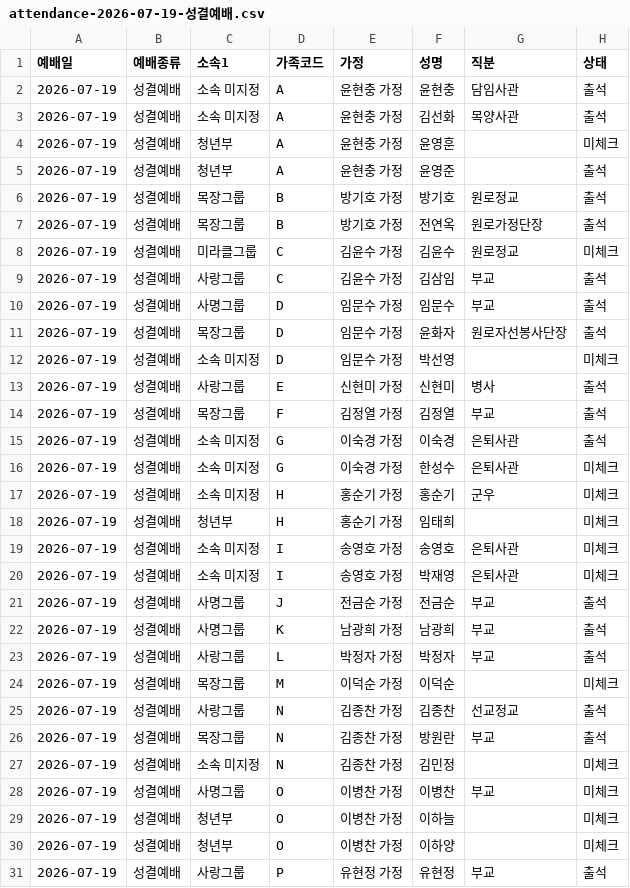
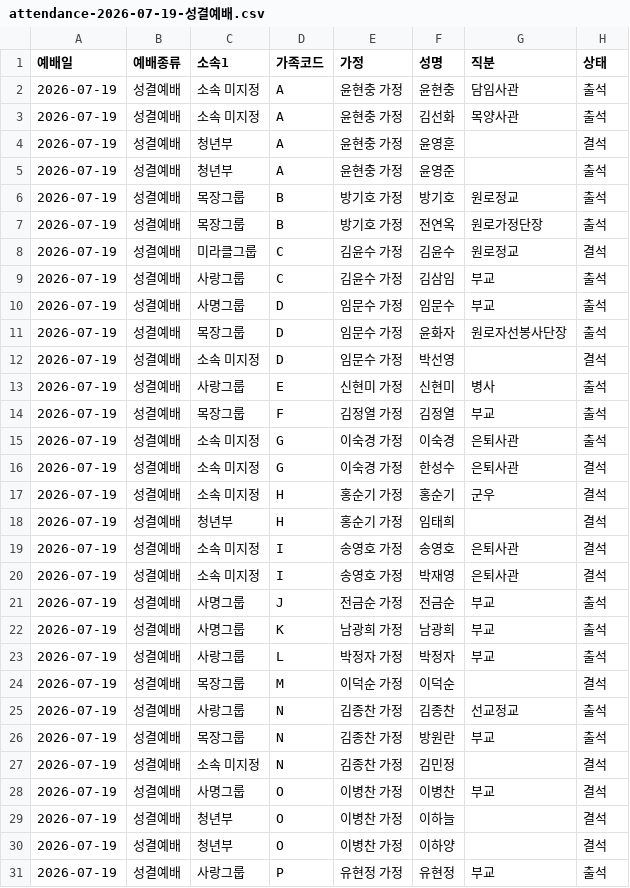
Before and after one commit to cjy3757-stack/gunpo-family, a CSV file: attendance-2026-07-19-성결예배.csv, drawn as a sheet; only a part is shown; the diff covers the shown part only.

Commit message:
출석자보완_7월19일 성결예배
출석자보완_7월19일 성결예배

```diff
--- a/attendance-2026-07-19-성결예배.csv
+++ b/attendance-2026-07-19-성결예배.csv
@@ -3,3 +3,3 @@
 "2026-07-19","성결예배","소속 미지정","A","윤현충 가정","김선화","목양사관","출석"
-"2026-07-19","성결예배","청년부","A","윤현충 가정","윤영훈","","미체크"
+"2026-07-19","성결예배","청년부","A","윤현충 가정","윤영훈","","결석"
 "2026-07-19","성결예배","청년부","A","윤현충 가정","윤영준","","출석"
@@ -7,3 +7,3 @@
 "2026-07-19","성결예배","목장그룹","B","방기호 가정","전연옥","원로가정단장","출석"
-"2026-07-19","성결예배","미라클그룹","C","김윤수 가정","김윤수","원로정교","미체크"
+"2026-07-19","성결예배","미라클그룹","C","김윤수 가정","김윤수","원로정교","결석"
 "2026-07-19","성결예배","사랑그룹","C","김윤수 가정","김삼임","부교","출석"
@@ -11,3 +11,3 @@
 "2026-07-19","성결예배","목장그룹","D","임문수 가정","윤화자","원로자선봉사단장","출석"
-"2026-07-19","성결예배","소속 미지정","D","임문수 가정","박선영","","미체크"
+"2026-07-19","성결예배","소속 미지정","D","임문수 가정","박선영","","결석"
 "2026-07-19","성결예배","사랑그룹","E","신현미 가정","신현미","병사","출석"
@@ -15,7 +15,7 @@
 "2026-07-19","성결예배","소속 미지정","G","이숙경 가정","이숙경","은퇴사관","출석"
-"2026-07-19","성결예배","소속 미지정","G","이숙경 가정","한성수","은퇴사관","미체크"
-"2026-07-19","성결예배","소속 미지정","H","홍순기 가정","홍순기","군우","미체크"
-"2026-07-19","성결예배","청년부","H","홍순기 가정","임태희","","미체크"
-"2026-07-19","성결예배","소속 미지정","I","송영호 가정","송영호","은퇴사관","미체크"
-"2026-07-19","성결예배","소속 미지정","I","송영호 가정","박재영","은퇴사관","미체크"
+"2026-07-19","성결예배","소속 미지정","G","이숙경 가정","한성수","은퇴사관","결석"
+"2026-07-19","성결예배","소속 미지정","H","홍순기 가정","홍순기","군우","결석"
+"2026-07-19","성결예배","청년부","H","홍순기 가정","임태희","","결석"
+"2026-07-19","성결예배","소속 미지정","I","송영호 가정","송영호","은퇴사관","결석"
+"2026-07-19","성결예배","소속 미지정","I","송영호 가정","박재영","은퇴사관","결석"
 "2026-07-19","성결예배","사명그룹","J","전금순 가정","전금순","부교","출석"
@@ -23,9 +23,9 @@
 "2026-07-19","성결예배","사랑그룹","L","박정자 가정","박정자","부교","출석"
-"2026-07-19","성결예배","목장그룹","M","이덕순 가정","이덕순","","미체크"
+"2026-07-19","성결예배","목장그룹","M","이덕순 가정","이덕순","","결석"
 "2026-07-19","성결예배","사랑그룹","N","김종찬 가정","김종찬","선교정교","출석"
 "2026-07-19","성결예배","목장그룹","N","김종찬 가정","방원란","부교","출석"
-"2026-07-19","성결예배","소속 미지정","N","김종찬 가정","김민정","","미체크"
-"2026-07-19","성결예배","사명그룹","O","이병찬 가정","이병찬","부교","미체크"
-"2026-07-19","성결예배","청년부","O","이병찬 가정","이하늘","","미체크"
-"2026-07-19","성결예배","청년부","O","이병찬 가정","이하양","","미체크"
+"2026-07-19","성결예배","소속 미지정","N","김종찬 가정","김민정","","결석"
+"2026-07-19","성결예배","사명그룹","O","이병찬 가정","이병찬","부교","결석"
+"2026-07-19","성결예배","청년부","O","이병찬 가정","이하늘","","결석"
+"2026-07-19","성결예배","청년부","O","이병찬 가정","이하양","","결석"
 "2026-07-19","성결예배","사랑그룹","P","유현정 가정","유현정","부교","출석"
```
Also changed, not shown: 30 edited cells elsewhere in this file.
